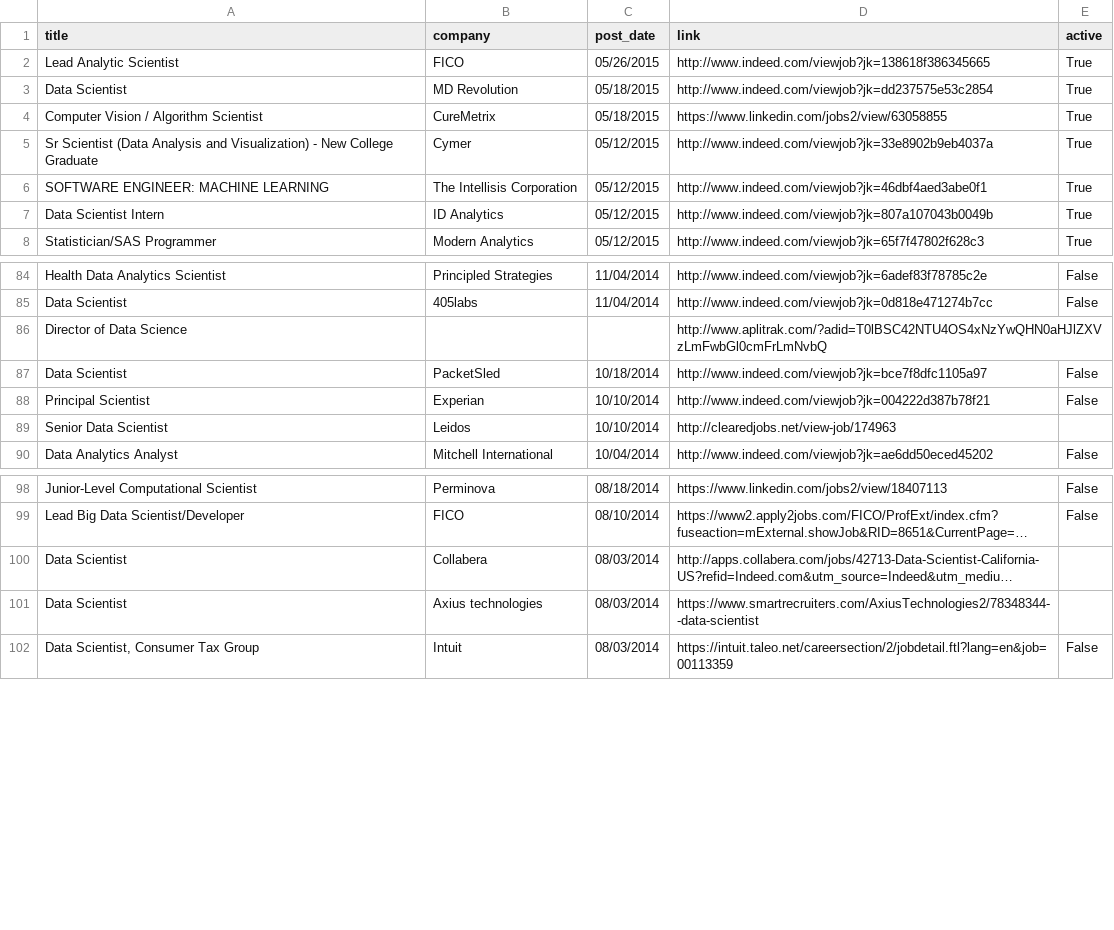
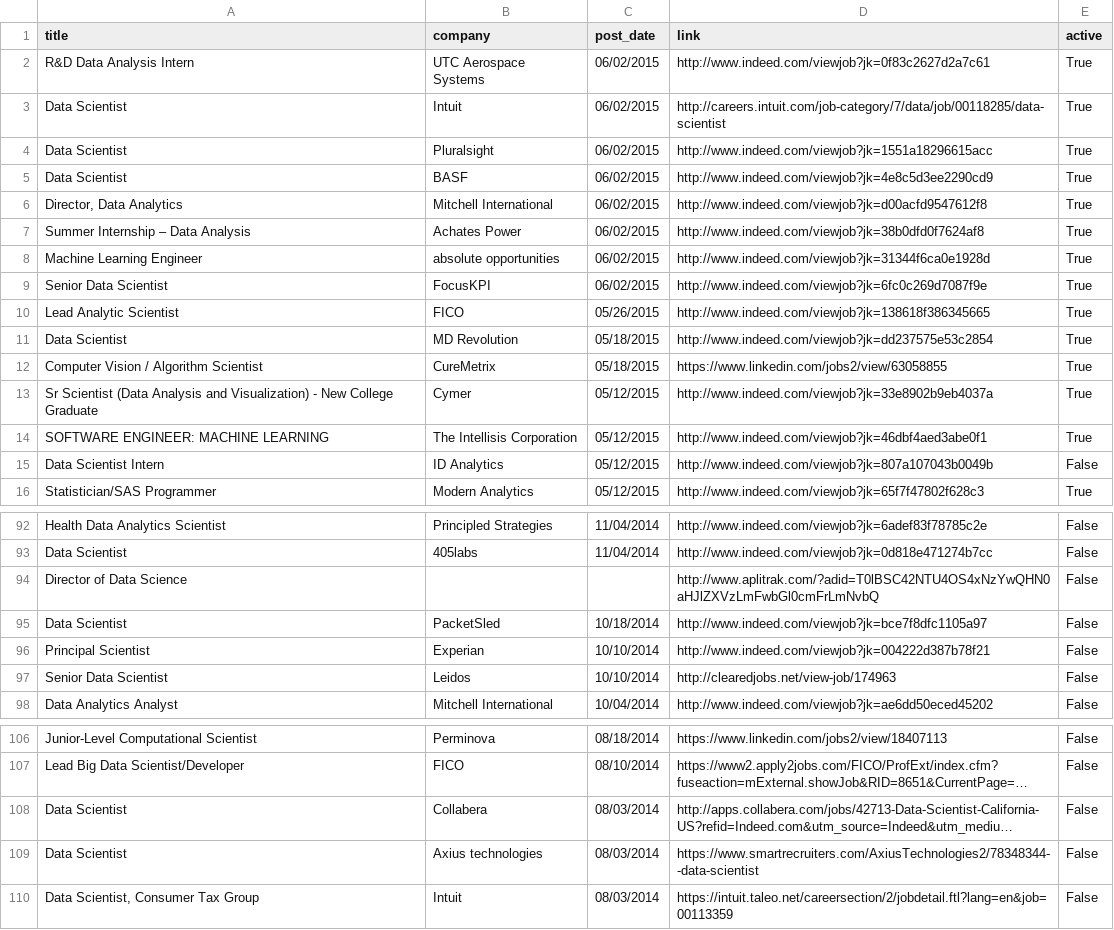
Before and after one commit to sdanalytics/sdanalytics.github.io, a CSV file: _data/jobs.csv, drawn as a sheet; only a part is shown, gaps mark what is left out; long unchanged cells end in …; addresses are those after the commit; the diff covers the shown part only; the diff names each change by its address in the sheet, - before the commit and + after, or states it on an @@ line.

```diff
--- a/_data/jobs.csv
+++ b/_data/jobs.csv
+row 2: R&D Data Analysis Intern | UTC Aerospace Systems | 06/02/2015 | http://www.indeed.com/viewjob?jk=0f83c2627d2a7c61 | True
+row 3: Data Scientist | Intuit | 06/02/2015 | http://careers.intuit.com/job-category/7/data/job/00118285/data-scientist | True
+row 4: Data Scientist | Pluralsight | 06/02/2015 | http://www.indeed.com/viewjob?jk=1551a18296615acc | True
+row 5: Data Scientist | BASF | 06/02/2015 | http://www.indeed.com/viewjob?jk=4e8c5d3ee2290cd9 | True
+row 6: Director, Data Analytics | Mitchell International | 06/02/2015 | http://www.indeed.com/viewjob?jk=d00acfd9547612f8 | True
+row 7: Summer Internship – Data Analysis | Achates Power | 06/02/2015 | http://www.indeed.com/viewjob?jk=38b0dfd0f7624af8 | True
+row 8: Machine Learning Engineer | absolute opportunities | 06/02/2015 | http://www.indeed.com/viewjob?jk=31344f6ca0e1928d | True
+row 9: Senior Data Scientist | FocusKPI | 06/02/2015 | http://www.indeed.com/viewjob?jk=6fc0c269d7087f9e | True
-E15 (active): True
+E15 (active): False
-E94 (active): (empty)
+E94 (active): False
-E97 (active): (empty)
+E97 (active): False
-E108:E109 (active): (empty)
+E108:E109 (active): False
```
Also changed, not shown: 2 edited cells elsewhere in this file, _data/active_jobs.csv.
